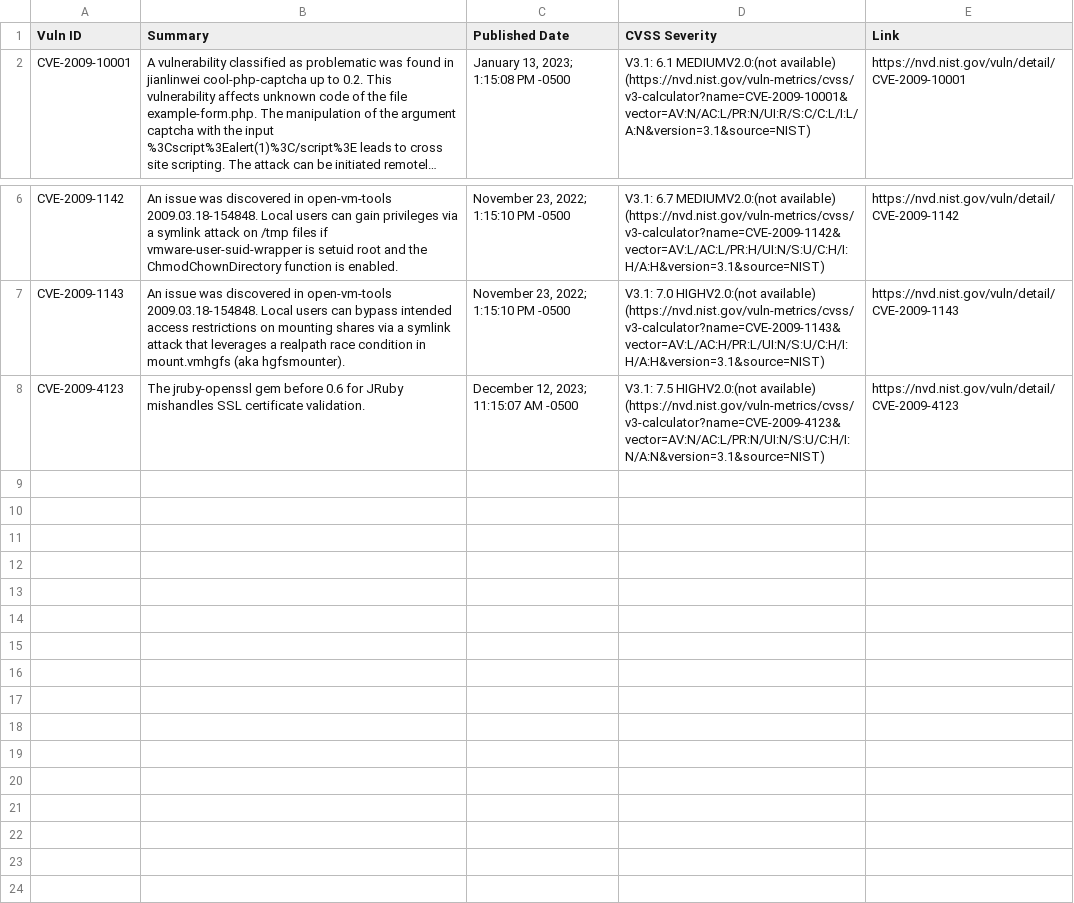
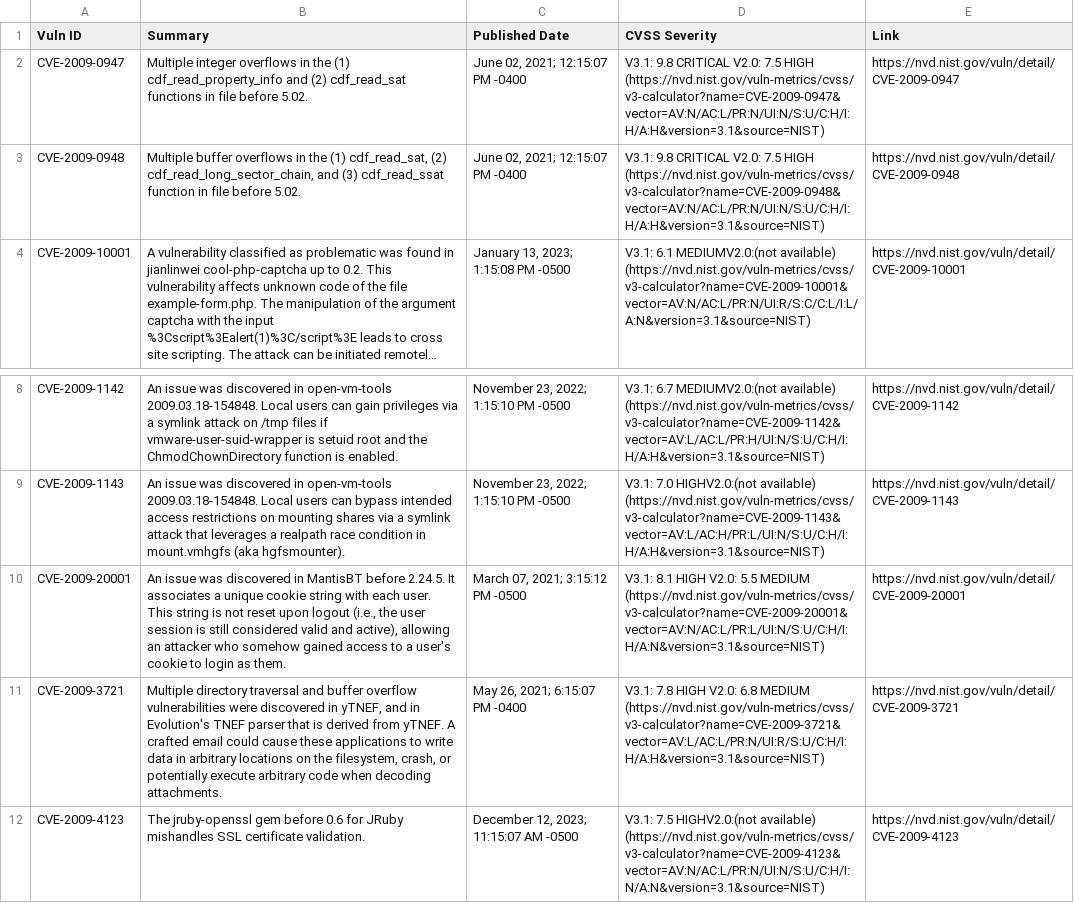
Before and after one commit to c2siorg/bug-connector, a CSV file: Data/NVD/CVE_2009.csv, drawn as a sheet; only a part is shown, gaps mark what is left out; long unchanged cells end in …; the diff names each change by its address in the sheet, - before the commit and + after, or states it on an @@ line.

```diff
--- a/Data/NVD/CVE_2009.csv
+++ b/Data/NVD/CVE_2009.csv
+row 2: CVE-2009-0947 | Multiple integer overflows in the (1) cdf_read_property_info and (2) cdf_read_sat functions in file before 5.02. | June 02, 2021; 12:15:07 PM -0400 | V3.1: 9.8 CRITICAL V2.0: 7.5 HIGH (https://nvd.nist.gov/vuln-metrics/cvss/v3-calculator?name=CVE-2009-0947&vector=AV:N/AC:L/PR:N/UI:N/S:U/C:H/I:H/A:H&version=3.1&source=NIST) | https://nvd.nist.gov/vuln/detail/CVE-2009-0947
+row 3: CVE-2009-0948 | Multiple buffer overflows in the (1) cdf_read_sat, (2) cdf_read_long_sector_chain, and (3) cdf_read_ssat function in file before 5.02. | June 02, 2021; 12:15:07 PM -0400 | V3.1: 9.8 CRITICAL V2.0: 7.5 HIGH (https://nvd.nist.gov/vuln-metrics/cvss/v3-calculator?name=CVE-2009-0948&vector=AV:N/AC:L/PR:N/UI:N/S:U/C:H/I:H/A:H&version=3.1&source=NIST) | https://nvd.nist.gov/vuln/detail/CVE-2009-0948
+row 10: CVE-2009-20001 | An issue was discovered in MantisBT before 2.24.5. It associates a unique cookie string with each user. This string is not reset upon logout (i.e., the user session is still considered valid and active), allowing an attacker who somehow gained access to a user's cookie to login as them. | March 07, 2021; 3:15:12 PM -0500 | V3.1: 8.1 HIGH V2.0: 5.5 MEDIUM (https://nvd.nist.gov/vuln-metrics/cvss/v3-calculator?name=CVE-2009-20001&vector=AV:N/AC:L/PR:L/UI:N/S:U/C:H/I:H/A:N&version=3.1&source=NIST) | https://nvd.nist.gov/vuln/detail/CVE-2009-20001
+row 11: CVE-2009-3721 | Multiple directory traversal and buffer overflow vulnerabilities were discovered in yTNEF, and in Evolution's TNEF parser that is derived from yTNEF. A crafted email could cause these applications to write data in arbitrary locations on the filesystem, crash, or potentially execute arbitrary code when decoding attachments. | May 26, 2021; 6:15:07 PM -0400 | V3.1: 7.8 HIGH V2.0: 6.8 MEDIUM (https://nvd.nist.gov/vuln-metrics/cvss/v3-calculator?name=CVE-2009-3721&vector=AV:L/AC:L/PR:N/UI:R/S:U/C:H/I:H/A:H&version=3.1&source=NIST) | https://nvd.nist.gov/vuln/detail/CVE-2009-3721
```
Also changed, not shown: Data/NVD/CVE_2005.csv, Data/NVD/CVE_2007.csv, 16 other files.
